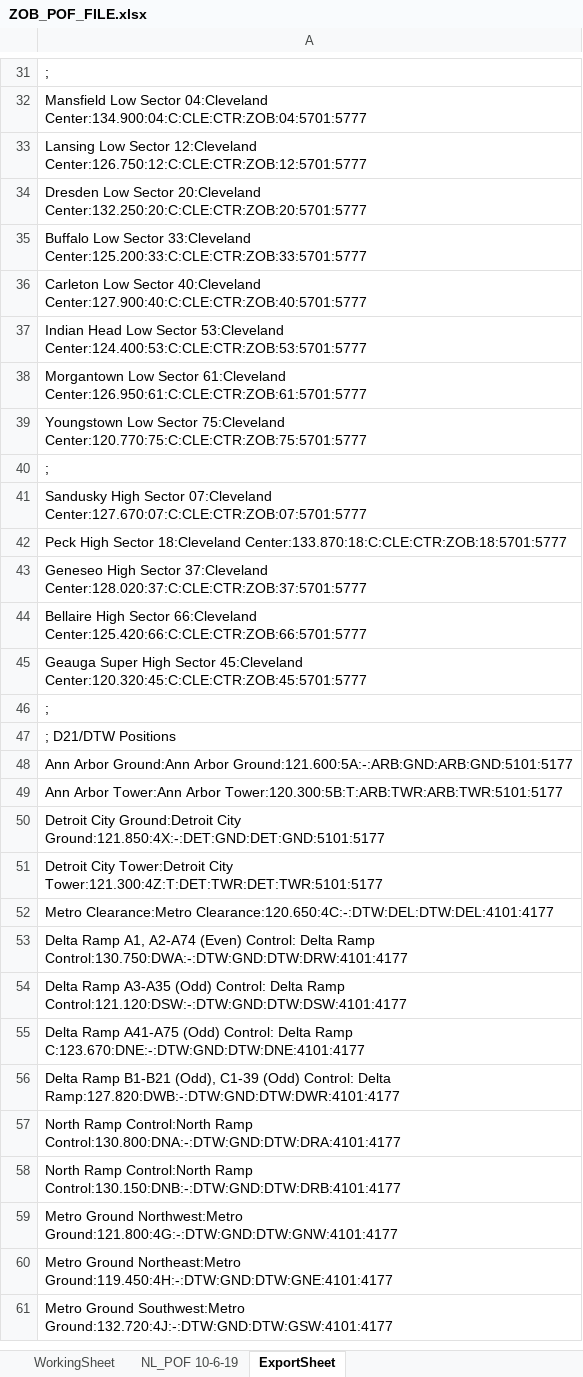
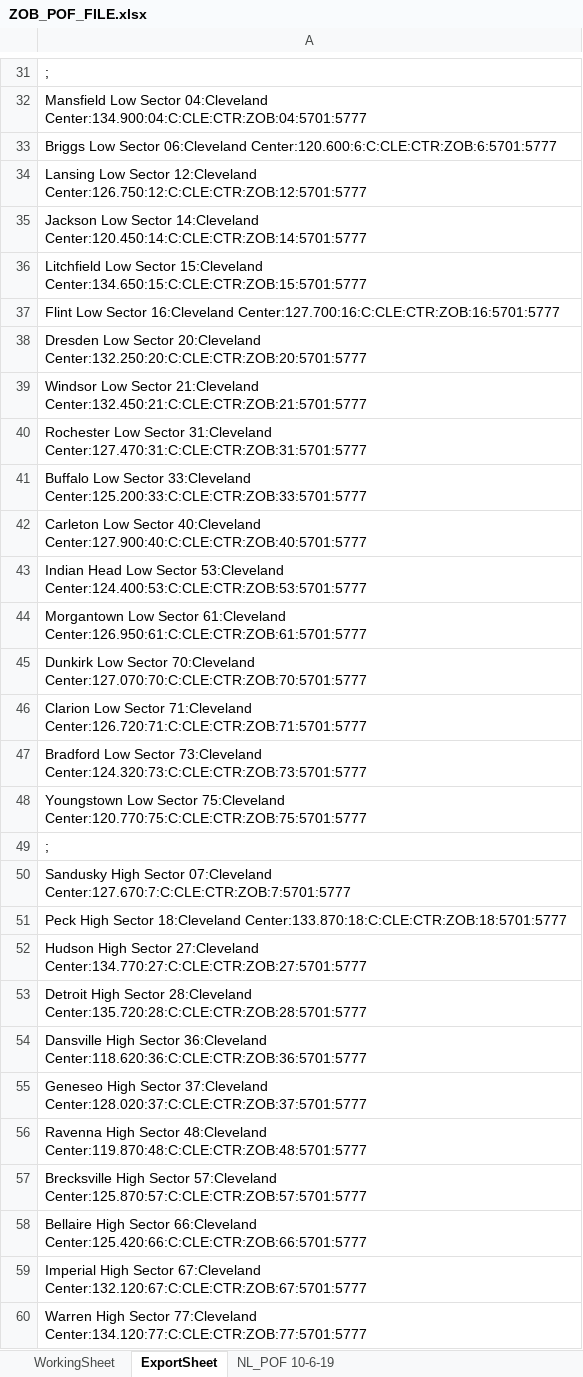
Before and after one commit to stevenhperry/ZOBFacilities, an Excel workbook: POF File/ZOB_POF_FILE.xlsx, sheet ExportSheet, drawn as a sheet; only a part is shown, gaps mark what is left out; the shorter side is filled out with more unchanged rows; values as stored, in another font and other column widths than the file's, no borders; addresses are those after the commit; the diff covers the shown part only; the diff names each change by its address in the sheet, - before the commit and + after, or states it on an @@ line.

Commit message:
POF Updates
Incorp'd Nick's additions.  Now all ZOB sectors.  Add 3 Potomac tracon positions.

```diff
--- a/POF File/ZOB_POF_FILE.xlsx (sheet ExportSheet)
+++ b/POF File/ZOB_POF_FILE.xlsx (sheet ExportSheet)
@@ sheet tab order changed: WorkingSheet | ExportSheet | NL_POF 10-6-19 @@
+row 33: Briggs Low Sector 06:Cleveland Center:120.600:6:C:CLE:CTR:ZOB:6:5701:5777
+row 35: Jackson Low Sector 14:Cleveland Center:120.450:14:C:CLE:CTR:ZOB:14:5701:5777
+row 36: Litchfield Low Sector 15:Cleveland Center:134.650:15:C:CLE:CTR:ZOB:15:5701:5777
+row 37: Flint Low Sector 16:Cleveland Center:127.700:16:C:CLE:CTR:ZOB:16:5701:5777
+row 39: Windsor Low Sector 21:Cleveland Center:132.450:21:C:CLE:CTR:ZOB:21:5701:5777
+row 40: Rochester Low Sector 31:Cleveland Center:127.470:31:C:CLE:CTR:ZOB:31:5701:5777
+row 45: Dunkirk Low Sector 70:Cleveland Center:127.070:70:C:CLE:CTR:ZOB:70:5701:5777
+row 46: Clarion Low Sector 71:Cleveland Center:126.720:71:C:CLE:CTR:ZOB:71:5701:5777
+row 47: Bradford Low Sector 73:Cleveland Center:124.320:73:C:CLE:CTR:ZOB:73:5701:5777
-A50: …Sector 07:Cleveland Center:127.670:07:C:CLE:CTR:ZOB:07:5701:5777
+A50: …Sector 07:Cleveland Center:127.670:7:C:CLE:CTR:ZOB:7:5701:5777
+row 52: Hudson High Sector 27:Cleveland Center:134.770:27:C:CLE:CTR:ZOB:27:5701:5777
+row 53: Detroit High Sector 28:Cleveland Center:135.720:28:C:CLE:CTR:ZOB:28:5701:5777
+row 54: Dansville High Sector 36:Cleveland Center:118.620:36:C:CLE:CTR:ZOB:36:5701:5777
+row 56: Ravenna High Sector 48:Cleveland Center:119.870:48:C:CLE:CTR:ZOB:48:5701:5777
+row 57: Brecksville High Sector 57:Cleveland Center:125.870:57:C:CLE:CTR:ZOB:57:5701:5777
-A59: Geauga Super High Sector 45:Cleveland Center:120.320:45:C:CLE:CTR:ZOB:45:5701:5777
+A59: Imperial High Sector 67:Cleveland Center:132.120:67:C:CLE:CTR:ZOB:67:5701:5777
+row 60: Warren High Sector 77:Cleveland Center:134.120:77:C:CLE:CTR:ZOB:77:5701:5777
```
Also changed, not shown: 24 added rows elsewhere in this sheet, sheet WorkingSheet, formulas that keep their value, 1 other file.
